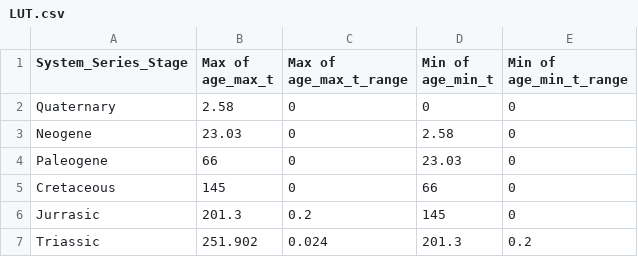
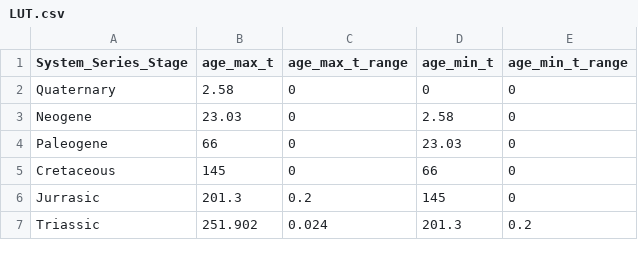
Before and after one commit to paulinamarczak/Chronostratigraphy_Year_Range_Calculator, a CSV file: LUT.csv, drawn as a sheet; only a part is shown.

```diff
--- a/LUT.csv
+++ b/LUT.csv
@@ -1,2 +1,2 @@
-System_Series_Stage,Max of age_max_t,Max of age_max_t_range,Min of age_min_t,Min of age_min_t_range
+System_Series_Stage,age_max_t,age_max_t_range,age_min_t,age_min_t_range
 Quaternary,2.58,0,0,0
```
Also changed, not shown: 1 other file.
